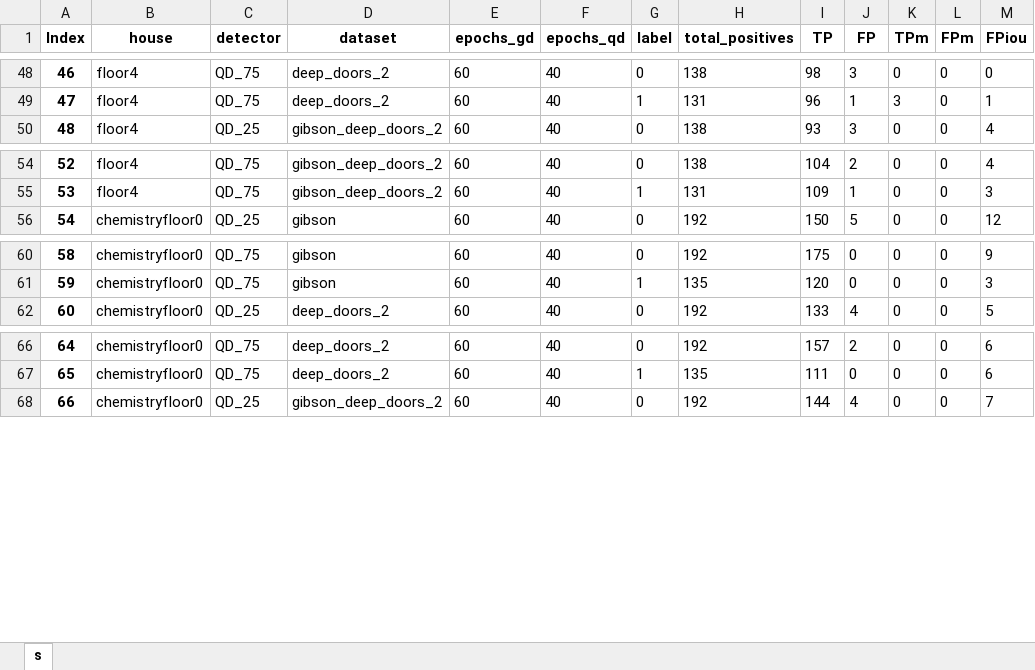
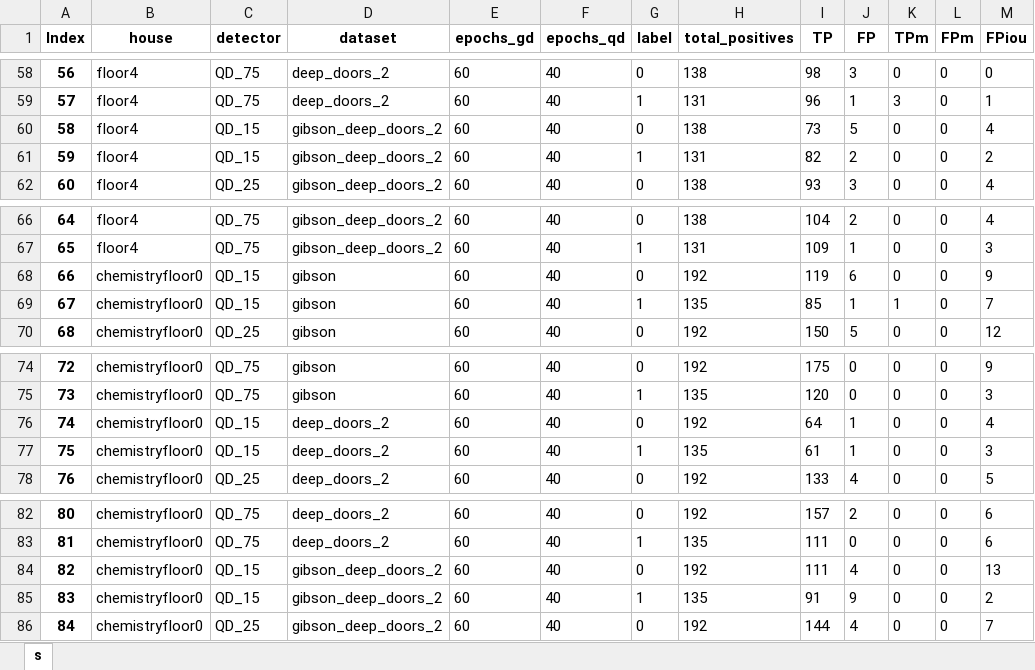
Before and after one commit to aislabunimi/door-detection-long-term, an Excel workbook: doors_detection_long_term/scripts/results/yolov5_complete_metric_real_data.xlsx, sheet s, drawn as a sheet; only a part is shown, gaps mark what is left out; values as stored, in another font and other column widths than the file's, no borders; the diff covers the shown part only; the diff names each change by its address in the sheet, - before the commit and + after, or states it on an @@ line.

```diff
--- a/doors_detection_long_term/scripts/results/yolov5_complete_metric_real_data.xlsx (sheet s)
+++ b/doors_detection_long_term/scripts/results/yolov5_complete_metric_real_data.xlsx (sheet s)
@@ column A (Index) renumbered from row 22 down @@
+row 60: 58 | floor4 | QD_15 | gibson_deep_doors_2 | 60 | 40 | 0 | 138 | 73 | 5 | 0 | 0 | 4
+row 61: 59 | floor4 | QD_15 | gibson_deep_doors_2 | 60 | 40 | 1 | 131 | 82 | 2 | 0 | 0 | 2
+row 68: 66 | chemistryfloor0 | QD_15 | gibson | 60 | 40 | 0 | 192 | 119 | 6 | 0 | 0 | 9
+row 69: 67 | chemistryfloor0 | QD_15 | gibson | 60 | 40 | 1 | 135 | 85 | 1 | 1 | 0 | 7
+row 76: 74 | chemistryfloor0 | QD_15 | deep_doors_2 | 60 | 40 | 0 | 192 | 64 | 1 | 0 | 0 | 4
+row 77: 75 | chemistryfloor0 | QD_15 | deep_doors_2 | 60 | 40 | 1 | 135 | 61 | 1 | 0 | 0 | 3
+row 84: 82 | chemistryfloor0 | QD_15 | gibson_deep_doors_2 | 60 | 40 | 0 | 192 | 111 | 4 | 0 | 0 | 13
+row 85: 83 | chemistryfloor0 | QD_15 | gibson_deep_doors_2 | 60 | 40 | 1 | 135 | 91 | 9 | 0 | 0 | 2
```
Also changed, not shown: 10 added rows elsewhere in this sheet, doors_detection_long_term/scripts/results/yolov5_ap_real_data.xlsx.
